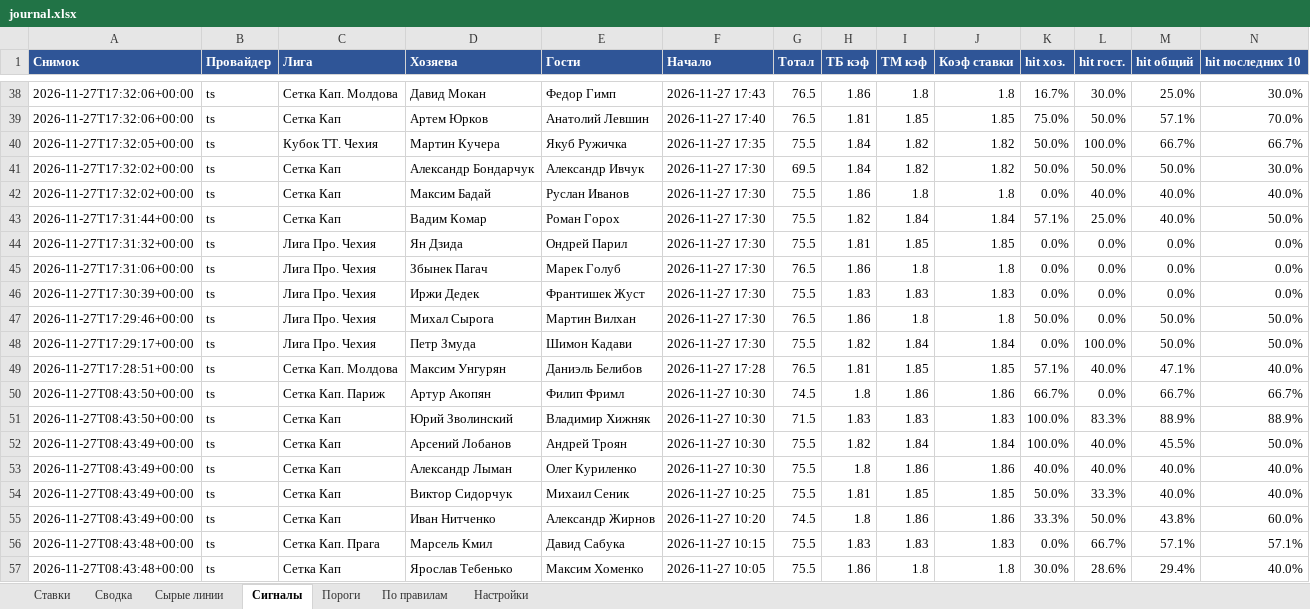
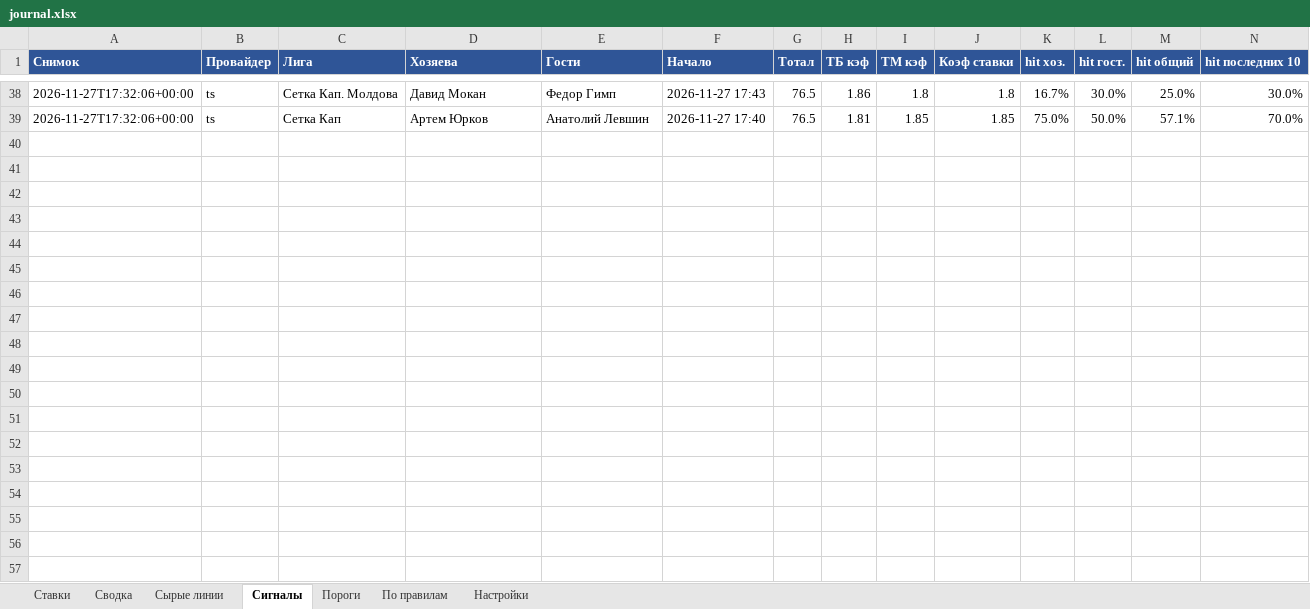
Before and after one commit to alex8volt/total-mini-bot, an Excel workbook: docs/journal.xlsx, sheet Сигналы, drawn as a sheet; only a part is shown, gaps mark what is left out; values as stored, in another font and other column widths than the file's, no borders; rows hold the shown columns only; the diff covers the shown part only; the diff names each change by its address in the sheet, - before the commit and + after, or states it on an @@ line.

```diff
--- a/docs/journal.xlsx (sheet Сигналы)
+++ b/docs/journal.xlsx (sheet Сигналы)
-row 40: 2026-11-27T17:32:05+00:00 | ts | Кубок ТТ. Чехия | Мартин Кучера | Якуб Ружичка | 2026-11-27 17:35 | 75.5 | 1.84 | 1.82 | 1.82 | 50.0% | 100.0% | 66.7% | 66.7%
-row 41: 2026-11-27T17:32:02+00:00 | ts | Сетка Кап | Александр Бондарчук | Александр Ивчук | 2026-11-27 17:30 | 69.5 | 1.84 | 1.82 | 1.82 | 50.0% | 50.0% | 50.0% | 30.0%
-row 42: 2026-11-27T17:32:02+00:00 | ts | Сетка Кап | Максим Бадай | Руслан Иванов | 2026-11-27 17:30 | 75.5 | 1.86 | 1.8 | 1.8 | 0.0% | 40.0% | 40.0% | 40.0%
-row 43: 2026-11-27T17:31:44+00:00 | ts | Сетка Кап | Вадим Комар | Роман Горох | 2026-11-27 17:30 | 75.5 | 1.82 | 1.84 | 1.84 | 57.1% | 25.0% | 40.0% | 50.0%
-row 44: 2026-11-27T17:31:32+00:00 | ts | Лига Про. Чехия | Ян Дзида | Ондрей Парил | 2026-11-27 17:30 | 75.5 | 1.81 | 1.85 | 1.85 | 0.0% | 0.0% | 0.0% | 0.0%
-row 45: 2026-11-27T17:31:06+00:00 | ts | Лига Про. Чехия | Збынек Пагач | Марек Голуб | 2026-11-27 17:30 | 76.5 | 1.86 | 1.8 | 1.8 | 0.0% | 0.0% | 0.0% | 0.0%
-row 46: 2026-11-27T17:30:39+00:00 | ts | Лига Про. Чехия | Иржи Дедек | Франтишек Жуст | 2026-11-27 17:30 | 75.5 | 1.83 | 1.83 | 1.83 | 0.0% | 0.0% | 0.0% | 0.0%
-row 47: 2026-11-27T17:29:46+00:00 | ts | Лига Про. Чехия | Михал Сырога | Мартин Вилхан | 2026-11-27 17:30 | 76.5 | 1.86 | 1.8 | 1.8 | 50.0% | 0.0% | 50.0% | 50.0%
-row 48: 2026-11-27T17:29:17+00:00 | ts | Лига Про. Чехия | Петр Змуда | Шимон Кадави | 2026-11-27 17:30 | 75.5 | 1.82 | 1.84 | 1.84 | 0.0% | 100.0% | 50.0% | 50.0%
-row 49: 2026-11-27T17:28:51+00:00 | ts | Сетка Кап. Молдова | Максим Унгурян | Даниэль Белибов | 2026-11-27 17:28 | 76.5 | 1.81 | 1.85 | 1.85 | 57.1% | 40.0% | 47.1% | 40.0%
-row 50: 2026-11-27T08:43:50+00:00 | ts | Сетка Кап. Париж | Артур Акопян | Филип Фримл | 2026-11-27 10:30 | 74.5 | 1.8 | 1.86 | 1.86 | 66.7% | 0.0% | 66.7% | 66.7%
-row 51: 2026-11-27T08:43:50+00:00 | ts | Сетка Кап | Юрий Зволинский | Владимир Хижняк | 2026-11-27 10:30 | 71.5 | 1.83 | 1.83 | 1.83 | 100.0% | 83.3% | 88.9% | 88.9%
-row 52: 2026-11-27T08:43:49+00:00 | ts | Сетка Кап | Арсений Лобанов | Андрей Троян | 2026-11-27 10:30 | 75.5 | 1.82 | 1.84 | 1.84 | 100.0% | 40.0% | 45.5% | 50.0%
-row 53: 2026-11-27T08:43:49+00:00 | ts | Сетка Кап | Александр Лыман | Олег Куриленко | 2026-11-27 10:30 | 75.5 | 1.8 | 1.86 | 1.86 | 40.0% | 40.0% | 40.0% | 40.0%
-row 54: 2026-11-27T08:43:49+00:00 | ts | Сетка Кап | Виктор Сидорчук | Михаил Сеник | 2026-11-27 10:25 | 75.5 | 1.81 | 1.85 | 1.85 | 50.0% | 33.3% | 40.0% | 40.0%
-row 55: 2026-11-27T08:43:49+00:00 | ts | Сетка Кап | Иван Нитченко | Александр Жирнов | 2026-11-27 10:20 | 74.5 | 1.8 | 1.86 | 1.86 | 33.3% | 50.0% | 43.8% | 60.0%
-row 56: 2026-11-27T08:43:48+00:00 | ts | Сетка Кап. Прага | Марсель Кмил | Давид Сабука | 2026-11-27 10:15 | 75.5 | 1.83 | 1.83 | 1.83 | 0.0% | 66.7% | 57.1% | 57.1%
-row 57: 2026-11-27T08:43:48+00:00 | ts | Сетка Кап | Ярослав Тебенько | Максим Хоменко | 2026-11-27 10:05 | 75.5 | 1.86 | 1.8 | 1.8 | 30.0% | 28.6% | 29.4% | 40.0%
```
Also changed, not shown: 31 removed rows elsewhere in this sheet, sheet Сырые линии, sheet Пороги, sheet Ставки.
